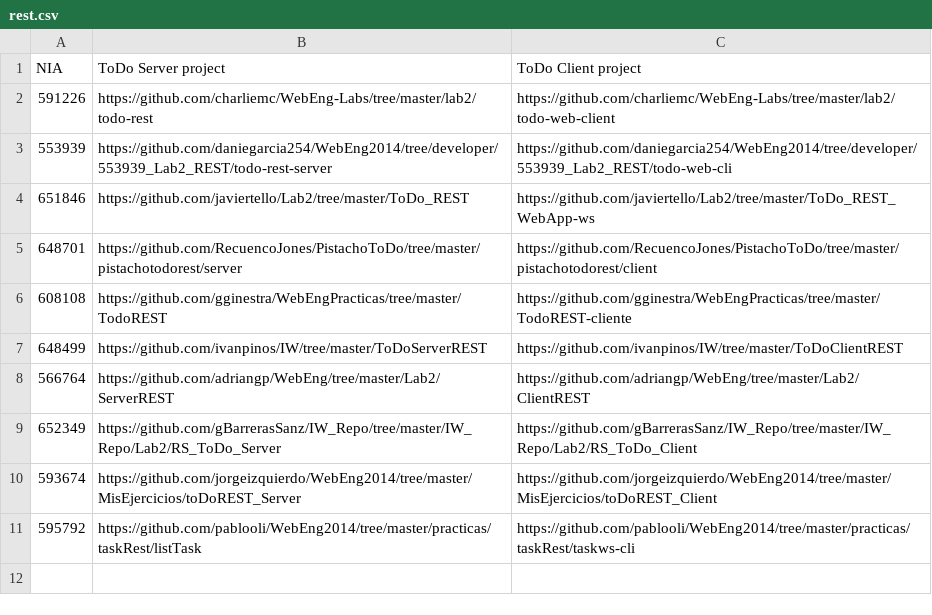
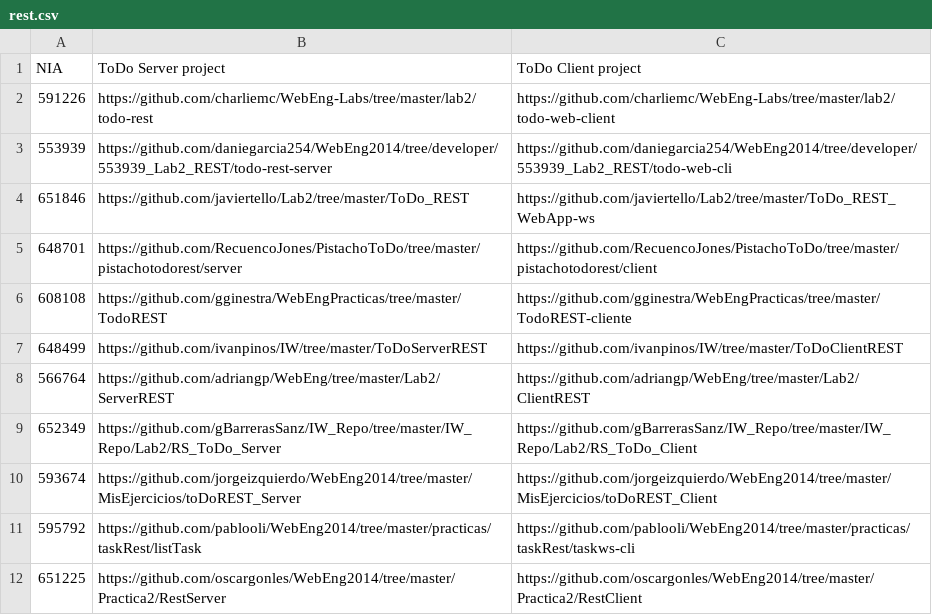
Before and after one commit to oscargonles/WebEng2014, a CSV file: labs/rest.csv, drawn as a sheet; the diff names each change by its address in the sheet, - before the commit and + after, or states it on an @@ line.

Commit message:
Update rest.csv
Felices Fiestas =)

```diff
--- a/labs/rest.csv
+++ b/labs/rest.csv
+row 12: 651225 | https://github.com/oscargonles/WebEng2014/tree/master/Practica2/RestServer | https://github.com/oscargonles/WebEng2014/tree/master/Practica2/RestClient
```
